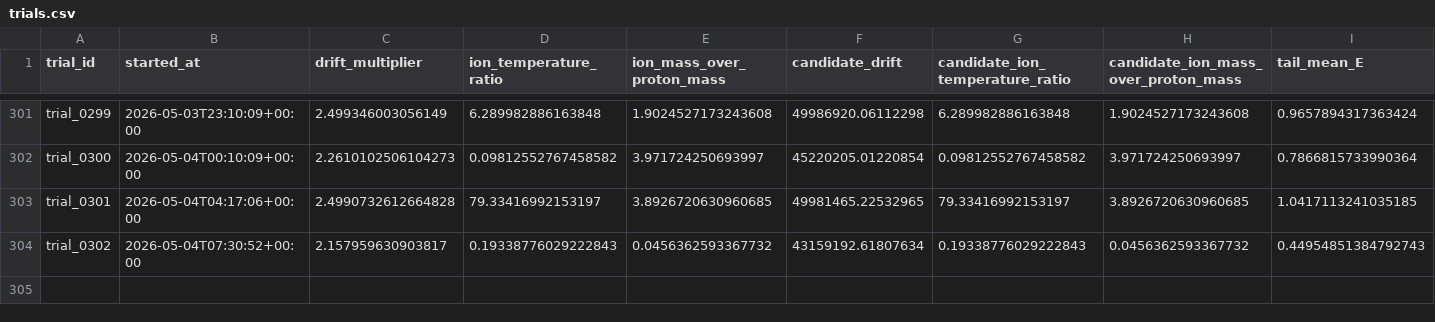
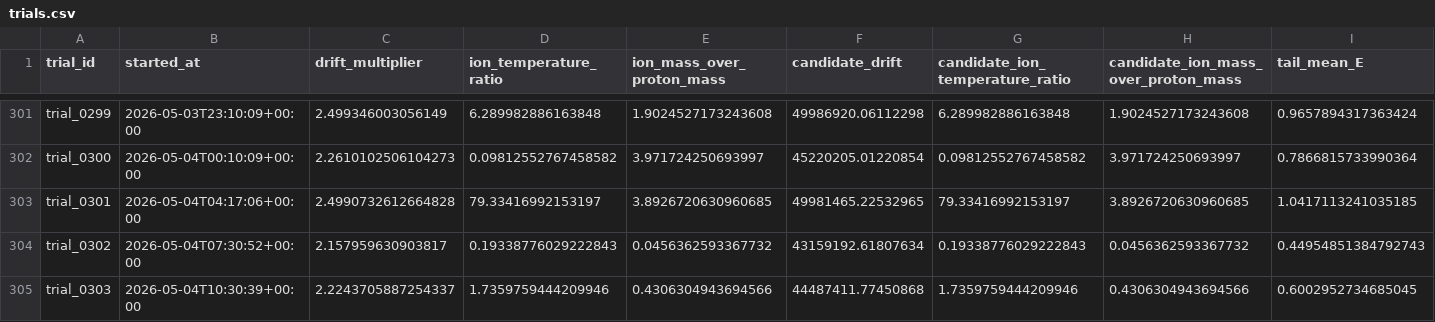
Before and after one commit to uwplasma/PIC_AGENTIC_WORKFLOW, a CSV file: state/trials.csv, drawn as a sheet; only a part is shown, gaps mark what is left out; rows hold the shown columns only; the diff names each change by its address in the sheet, - before the commit and + after, or states it on an @@ line.

```diff
--- a/state/trials.csv
+++ b/state/trials.csv
+row 305: trial_0303 | 2026-05-04T10:30:39+00:00 | 2.2243705887254337 | 1.7359759444209946 | 0.4306304943694566 | 44487411.77450868 | 1.7359759444209946 | 0.4306304943694566 | 0.6002952734685045
```
Also changed, not shown: 11 other files.
